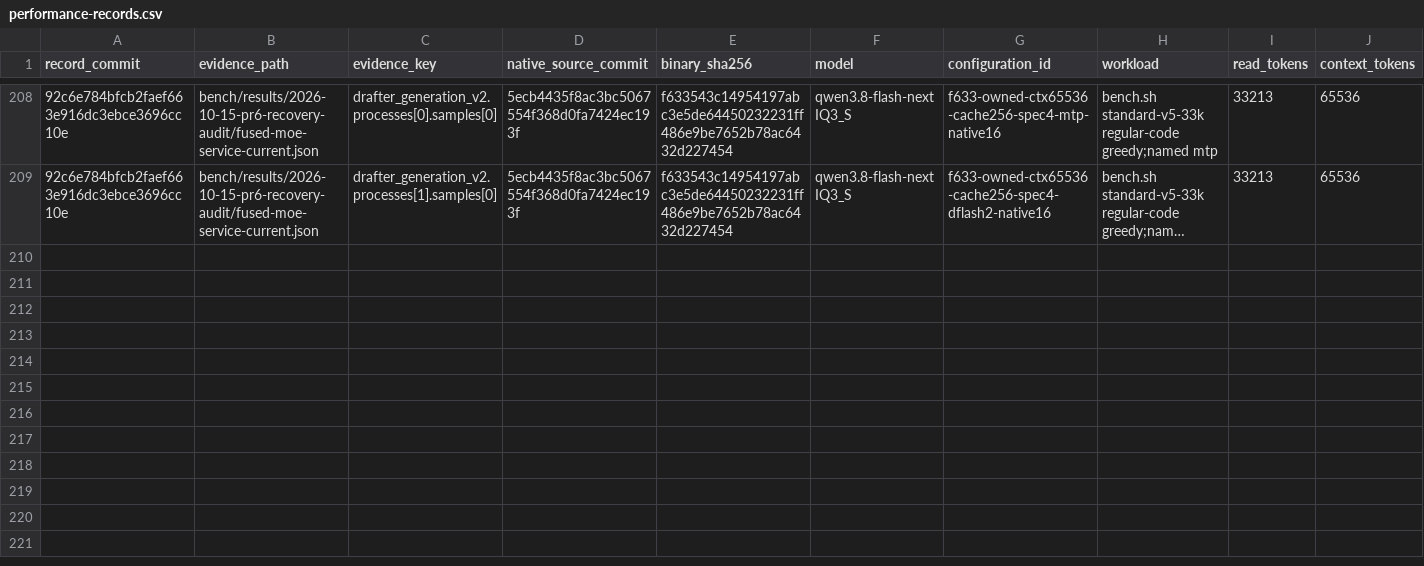
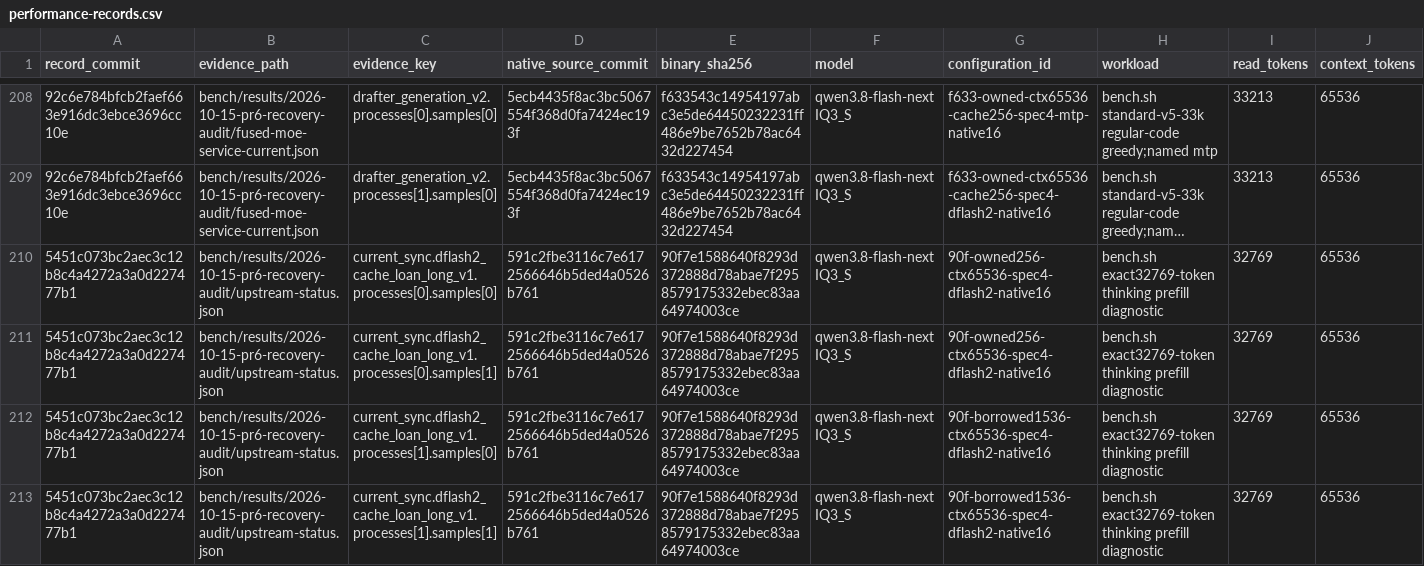
Before and after one commit to yqYo1/Strata, a CSV file: bench/performance-records.csv, drawn as a sheet; only a part is shown, gaps mark what is left out; long unchanged cells end in …; rows hold the shown columns only; the diff names each change by its address in the sheet, - before the commit and + after, or states it on an @@ line.

Commit message:
docs(bench): index owned and borrowed 32K capacity milestones

```diff
--- a/bench/performance-records.csv
+++ b/bench/performance-records.csv
+row 210: 5451c073bc2aec3c12b8c4a4272a3a0d227477b1 | bench/results/2026-10-15-pr6-recovery-audit/upstream-status.json | current_sync.dflash2_cache_loan_long_v1.processes[0].samples[0] | 591c2fbe3116c7e6172566646b5ded4a0526b761 | 90f7e1588640f8293d372888d78abae7f2958579175332ebec83aa64974003ce | qwen3.8-flash-next IQ3_S | 90f-owned256-ctx65536-spec4-dflash2-native16 | bench.sh exact32769-token thinking prefill diagnostic | 32769 | 65536
+row 211: 5451c073bc2aec3c12b8c4a4272a3a0d227477b1 | bench/results/2026-10-15-pr6-recovery-audit/upstream-status.json | current_sync.dflash2_cache_loan_long_v1.processes[0].samples[1] | 591c2fbe3116c7e6172566646b5ded4a0526b761 | 90f7e1588640f8293d372888d78abae7f2958579175332ebec83aa64974003ce | qwen3.8-flash-next IQ3_S | 90f-owned256-ctx65536-spec4-dflash2-native16 | bench.sh exact32769-token thinking prefill diagnostic | 32769 | 65536
+row 212: 5451c073bc2aec3c12b8c4a4272a3a0d227477b1 | bench/results/2026-10-15-pr6-recovery-audit/upstream-status.json | current_sync.dflash2_cache_loan_long_v1.processes[1].samples[0] | 591c2fbe3116c7e6172566646b5ded4a0526b761 | 90f7e1588640f8293d372888d78abae7f2958579175332ebec83aa64974003ce | qwen3.8-flash-next IQ3_S | 90f-borrowed1536-ctx65536-spec4-dflash2-native16 | bench.sh exact32769-token thinking prefill diagnostic | 32769 | 65536
+row 213: 5451c073bc2aec3c12b8c4a4272a3a0d227477b1 | bench/results/2026-10-15-pr6-recovery-audit/upstream-status.json | current_sync.dflash2_cache_loan_long_v1.processes[1].samples[1] | 591c2fbe3116c7e6172566646b5ded4a0526b761 | 90f7e1588640f8293d372888d78abae7f2958579175332ebec83aa64974003ce | qwen3.8-flash-next IQ3_S | 90f-borrowed1536-ctx65536-spec4-dflash2-native16 | bench.sh exact32769-token thinking prefill diagnostic | 32769 | 65536
```
